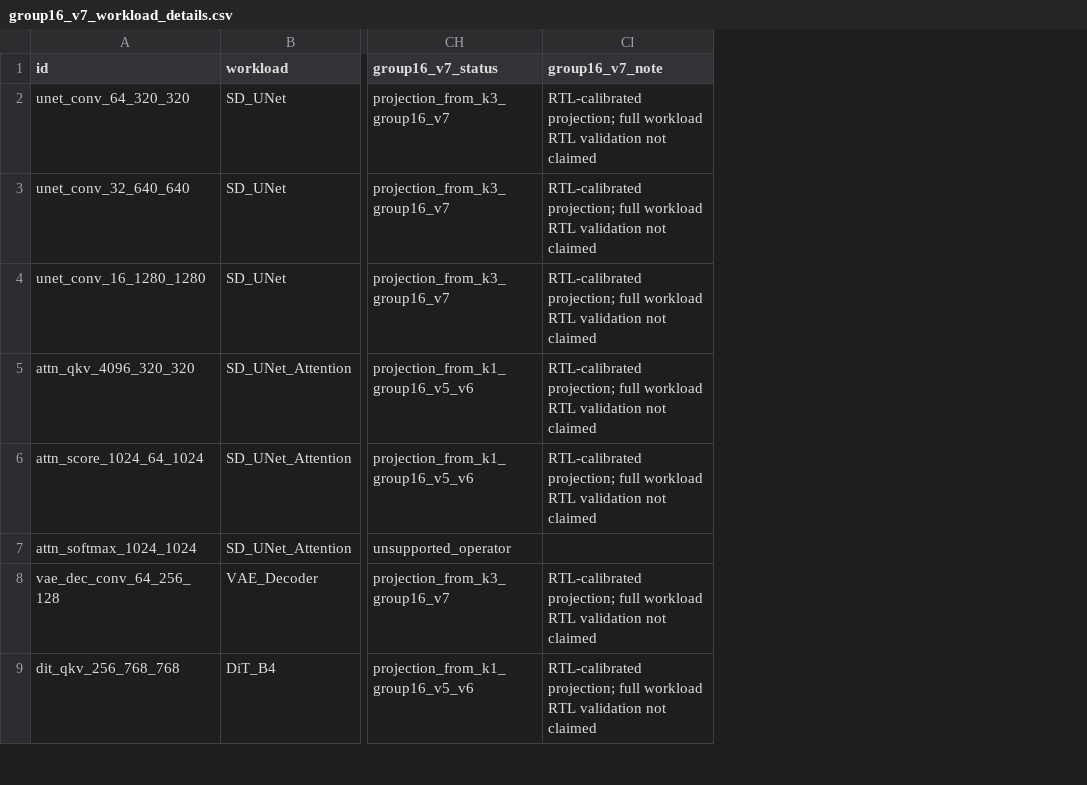
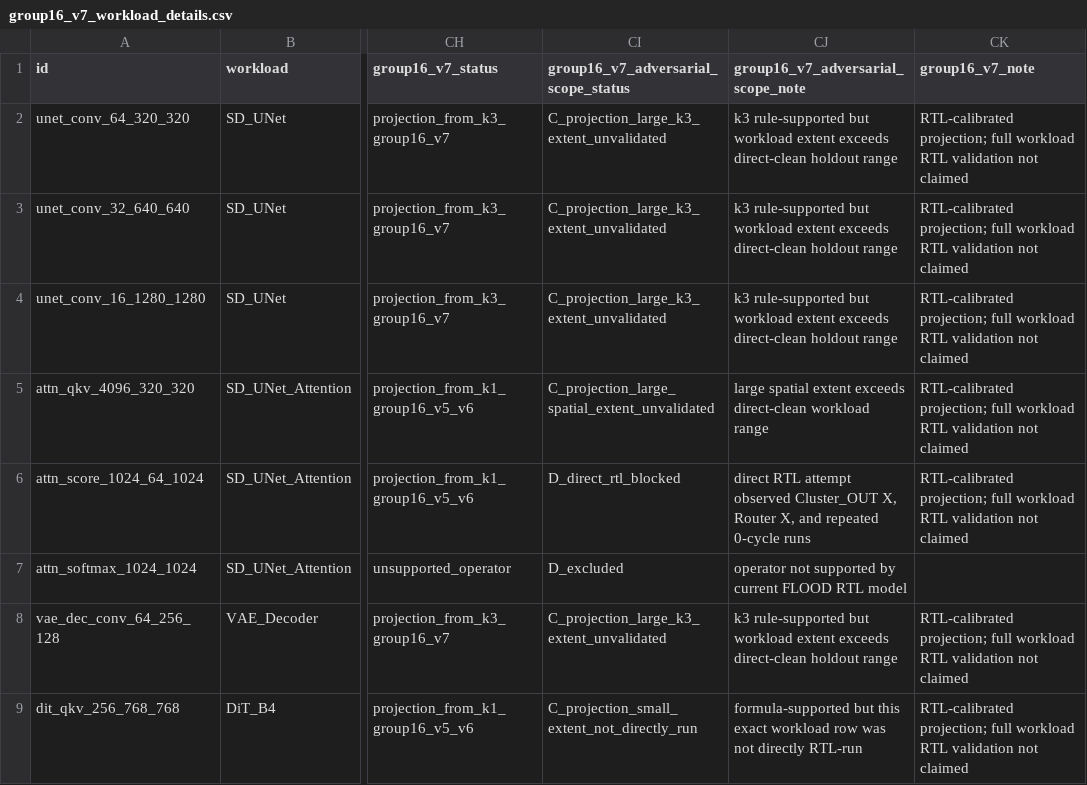
Before and after one commit to Hughger/FLOOD, a CSV file: results/flood_pytorchsim_backend_v1/group16_v7_workload_v1/group16_v7_workload_details.csv, drawn as a sheet; only a part is shown, gaps mark what is left out; the diff names each change by its address in the sheet, - before the commit and + after, or states it on an @@ line.

Commit message:
20260702-142534 simulator adversarial scope review

```diff
--- a/results/flood_pytorchsim_backend_v1/group16_v7_workload_v1/group16_v7_workload_details.csv
+++ b/results/flood_pytorchsim_backend_v1/group16_v7_workload_v1/group16_v7_workload_details.csv
+column CI, rows 1-9: group16_v7_adversarial_scope_status | C_projection_large_k3_extent_unvalidated | C_projection_large_k3_extent_unvalidated | C_projection_large_k3_extent_unvalidated | C_projection_large_spatial_extent_unvalidated | D_direct_rtl_blocked | D_excluded | C_projection_large_k3_extent_unvalidated | C_projection_small_extent_not_directly_run
+column CJ, rows 1-9: group16_v7_adversarial_scope_note | k3 rule-supported but workload extent exceeds direct-clean holdout range | k3 rule-supported but workload extent exceeds direct-clean holdout range | k3 rule-supported but workload extent exceeds direct-clean holdout range | large spatial extent exceeds direct-clean workload range | direct RTL attempt observed Cluster_OUT X, Router X, and repeated 0-cycle runs | operator not supported by current FLOOD RTL model | k3 rule-supported but workload extent exceeds direct-clean holdout range | formula-supported but this exact workload row was not directly RTL-run
```
Also changed, not shown: results/flood_pytorchsim_backend_v1/paper_data_readiness_v1/paper_workload_readiness_details.csv, results/flood_pytorchsim_backend_v1/workload_direct_rtl_validation_v1/real_workload_blocked_observation_v1.csv, 12 other files.
